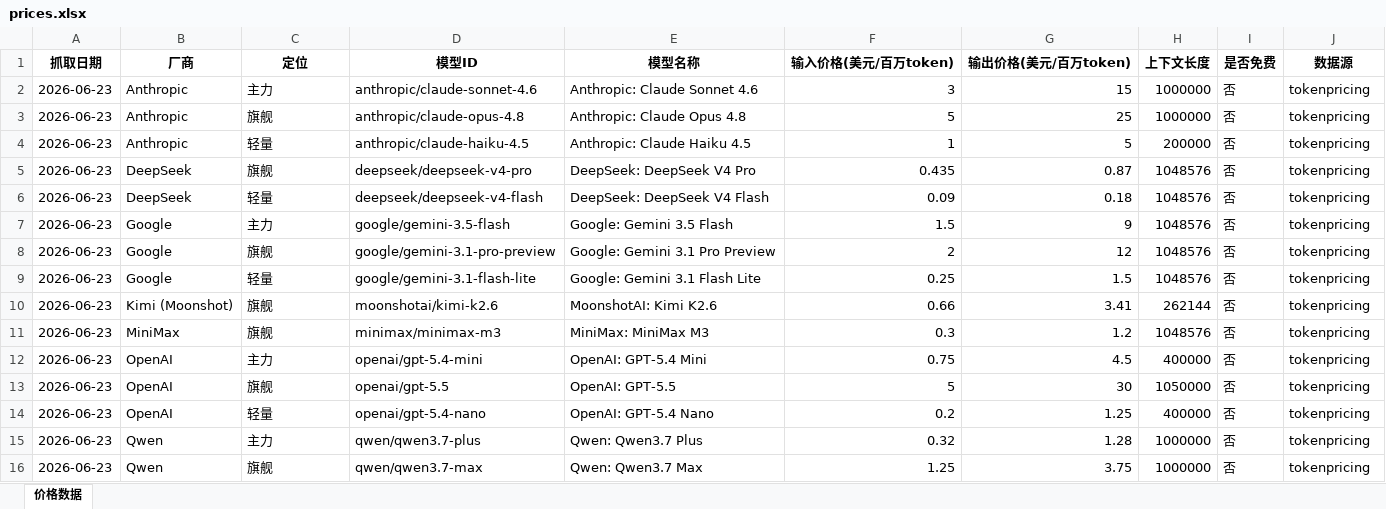
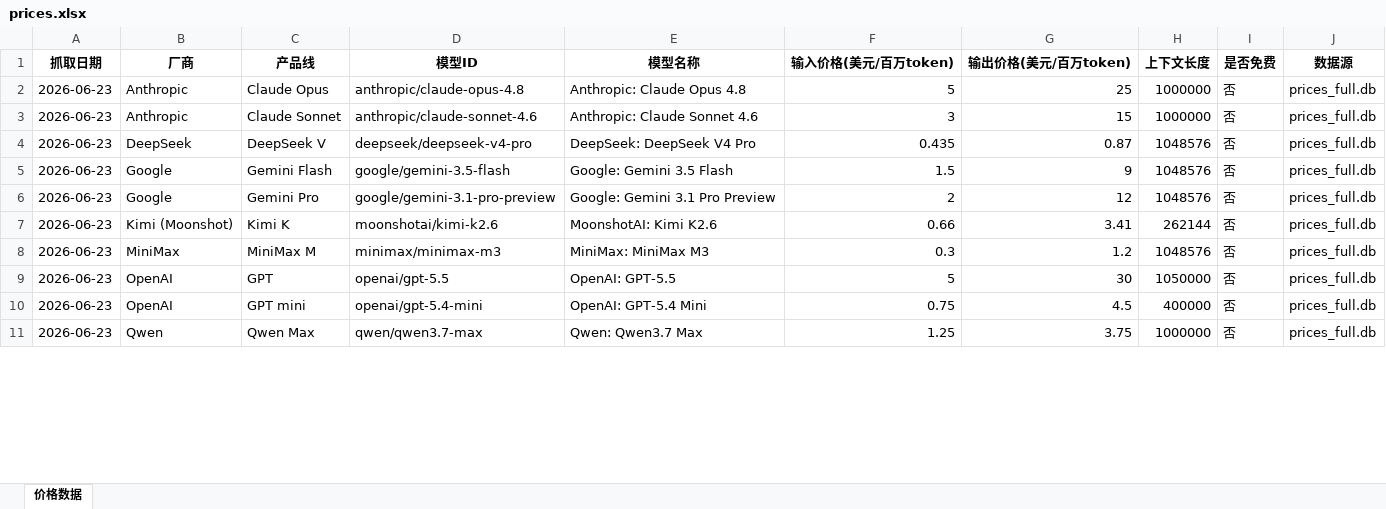
Before and after one commit to AllenRuan92/api-price-tracing, an Excel workbook: prices.xlsx, sheet 价格数据, drawn as a sheet; only a part is shown; values as stored, in another font and other column widths than the file's, no borders; removed rows and columns are numbered as before the commit, all else as after; the diff covers the shown part only; the diff names each change by its address in the sheet, - before the commit and + after, or states it on an @@ line.

Commit message:
feat: 口径改为各家主推产品线白名单，去掉旗舰/主力/轻量档位划分
三档口径会强行把各家塞进三个格子，导致同一家三档跨代（旗舰 gpt-5.5 配主力
gpt-5.4-mini）、甚至主力比旗舰更新更贵（gemini-3.5-flash 出$9 vs
gemini-3.1-pro 出$12），定位名实不符。改为只跟踪各家当前主推的产品线：

- fetch_prices.py: MODEL_TIERS → WATCHLIST（厂商→{产品线名:正则}），
  8 家 12 条产品线；Excel 列「定位」→「产品线」；旧结构自动重置
- visualize.py: 去掉档位标签/三色柱/档位排序；同厂商同色、实线虚线区分
  产品线；对比图改为一柱一型号；表格只留 厂商/模型/输入价/输出价/涨跌
- rebuild_from_db.py（新）: 用本地全量库按当前口径重算整张 prices.xlsx
- backfill_history.py: 新增 --rebuild 全量重算模式，修正列名
- daily-update.yml: 手动触发新增 rebuild_history 勾选项，可一键重算历史
- 清理 __test/_test 等历史调试文件

```diff
--- a/prices.xlsx (sheet 价格数据)
+++ b/prices.xlsx (sheet 价格数据)
-C1: 定位
+C1: 产品线
-row 2: 2026-06-23 | Anthropic | 主力 | anthropic/claude-sonnet-4.6 | Anthropic: Claude Sonnet 4.6 | 3 | 15 | 1000000 | 否 | tokenpricing
-C2 (产品线): 旗舰
+C2 (产品线): Claude Opus
-J2:J4 (数据源): tokenpricing
+J2:J4 (数据源): prices_full.db
-C3 (产品线): 轻量
+C3 (产品线): Claude Sonnet
-D3 (模型ID): anthropic/claude-haiku-4.5
+D3 (模型ID): anthropic/claude-sonnet-4.6
-E3 (模型名称): Anthropic: Claude Haiku 4.5
+E3 (模型名称): Anthropic: Claude Sonnet 4.6
-F3 (输入价格(美元/百万token)): 1
+F3 (输入价格(美元/百万token)): 3
-G3 (输出价格(美元/百万token)): 5
+G3 (输出价格(美元/百万token)): 15
-H3 (上下文长度): 200000
+H3 (上下文长度): 1000000
-C4 (产品线): 旗舰
+C4 (产品线): DeepSeek V
-row 6: 2026-06-23 | DeepSeek | 轻量 | deepseek/deepseek-v4-flash | DeepSeek: DeepSeek V4 Flash | 0.09 | 0.18 | 1048576 | 否 | tokenpricing
-C5 (产品线): 主力
+C5 (产品线): Gemini Flash
-J5:J6 (数据源): tokenpricing
+J5:J6 (数据源): prices_full.db
-C6 (产品线): 旗舰
+C6 (产品线): Gemini Pro
-row 9: 2026-06-23 | Google | 轻量 | google/gemini-3.1-flash-lite | Google: Gemini 3.1 Flash Lite | 0.25 | 1.5 | 1048576 | 否 | tokenpricing
-C7 (产品线): 旗舰
+C7 (产品线): Kimi K
-J7:J8 (数据源): tokenpricing
+J7:J8 (数据源): prices_full.db
-C8 (产品线): 旗舰
+C8 (产品线): MiniMax M
-row 12: 2026-06-23 | OpenAI | 主力 | openai/gpt-5.4-mini | OpenAI: GPT-5.4 Mini | 0.75 | 4.5 | 400000 | 否 | tokenpricing
-C9 (产品线): 旗舰
+C9 (产品线): GPT
-J9:J10 (数据源): tokenpricing
+J9:J10 (数据源): prices_full.db
-C10 (产品线): 轻量
+C10 (产品线): GPT mini
-D10 (模型ID): openai/gpt-5.4-nano
+D10 (模型ID): openai/gpt-5.4-mini
-E10 (模型名称): OpenAI: GPT-5.4 Nano
+E10 (模型名称): OpenAI: GPT-5.4 Mini
-F10 (输入价格(美元/百万token)): 0.2
+F10 (输入价格(美元/百万token)): 0.75
-G10 (输出价格(美元/百万token)): 1.25
+G10 (输出价格(美元/百万token)): 4.5
-row 15: 2026-06-23 | Qwen | 主力 | qwen/qwen3.7-plus | Qwen: Qwen3.7 Plus | 0.32 | 1.28 | 1000000 | 否 | tokenpricing
-C11 (产品线): 旗舰
+C11 (产品线): Qwen Max
-J11 (数据源): tokenpricing
+J11 (数据源): prices_full.db
```
Also changed, not shown: 23 removed rows and 119 edited cells elsewhere in this sheet, 12 other files.
